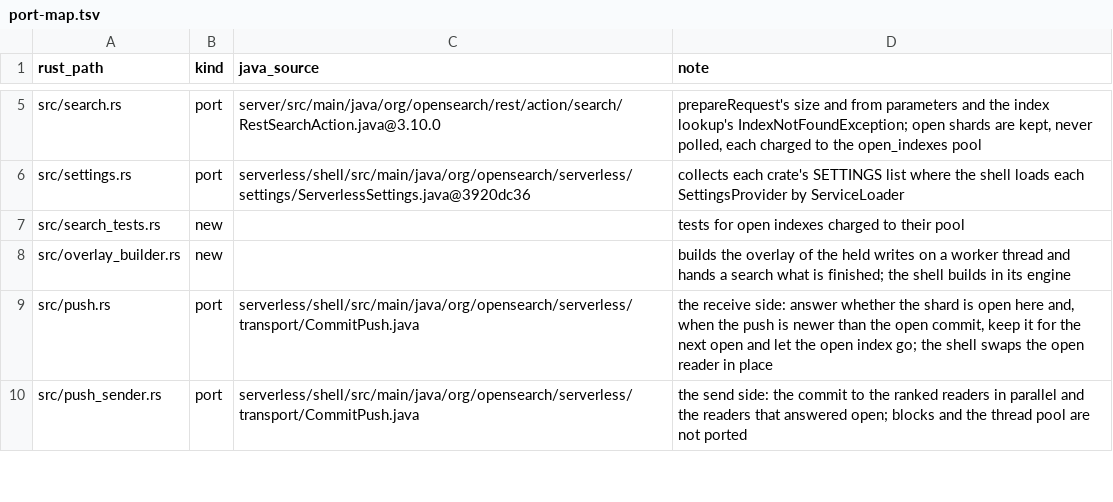
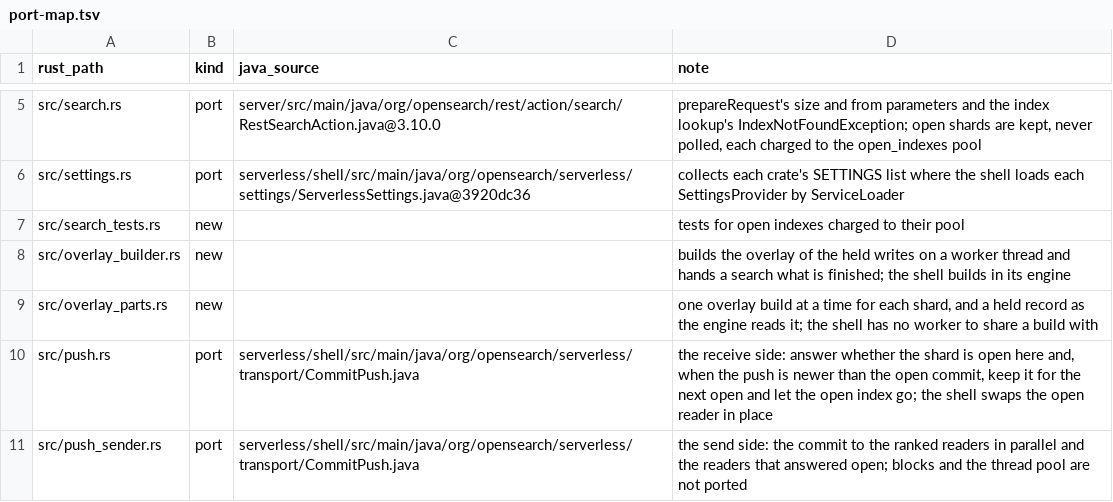
Before and after one commit to huyz0/opensearch-serverless, a TSV file: crates/node/port-map.tsv, drawn as a sheet; only a part is shown, gaps mark what is left out.

Commit message:
fix(node): a refresh publishes when the tail kept for readers dropped a record (#748)
Spec: docs/specs/refresh-count-after-publish/SPEC.md

```diff
--- a/crates/node/port-map.tsv
+++ b/crates/node/port-map.tsv
@@ -8,2 +8,3 @@ src/search_tests.rs	new		tests for open indexes charged to their pool
 src/overlay_builder.rs	new		builds the overlay of the held writes on a worker thread and hands a search what is finished; the shell builds in its engine
+src/overlay_parts.rs	new		one overlay build at a time for each shard, and a held record as the engine reads it; the shell has no worker to share a build with
 src/push.rs	port	serverless/shell/src/main/java/org/opensearch/serverless/transport/CommitPush.java	the receive side: answer whether the shard is open here and, when the push is newer than the open commit, keep it for the next open and let the open index go; the shell swaps the open reader in place
```
Also changed, not shown: 10 other files.
